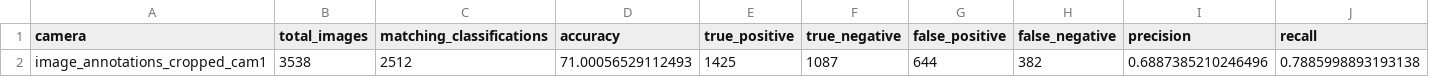
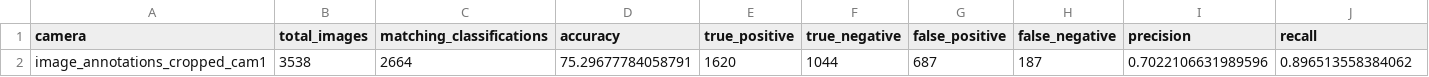
Before and after one commit to TunUsaha/Person-Image-Quality-Classifier, a CSV file: output/comparison/summary_image_annotations_cropped_cam1.csv, drawn as a sheet; only a part is shown; removed rows and columns are numbered as before the commit, all else as after; rows hold the shown columns only; the diff names each change by its address in the sheet, - before the commit and + after, or states it on an @@ line.

```diff
--- a/output/comparison/summary_image_annotations_cropped_cam1.csv
+++ b/output/comparison/summary_image_annotations_cropped_cam1.csv
-row 2: image_annotations_cropped_cam1 | 3538 | 2512 | 71.00056529112493 | 1425 | 1087 | 644 | 382 | 0.6887385210246496 | 0.7885998893193138
+row 2: image_annotations_cropped_cam1 | 3538 | 2664 | 75.29677784058791 | 1620 | 1044 | 687 | 187 | 0.7022106631989596 | 0.896513558384062
```
Also changed, not shown: output/comparison/summary_image_annotations_cropped_cam2.csv, 20 other files.
